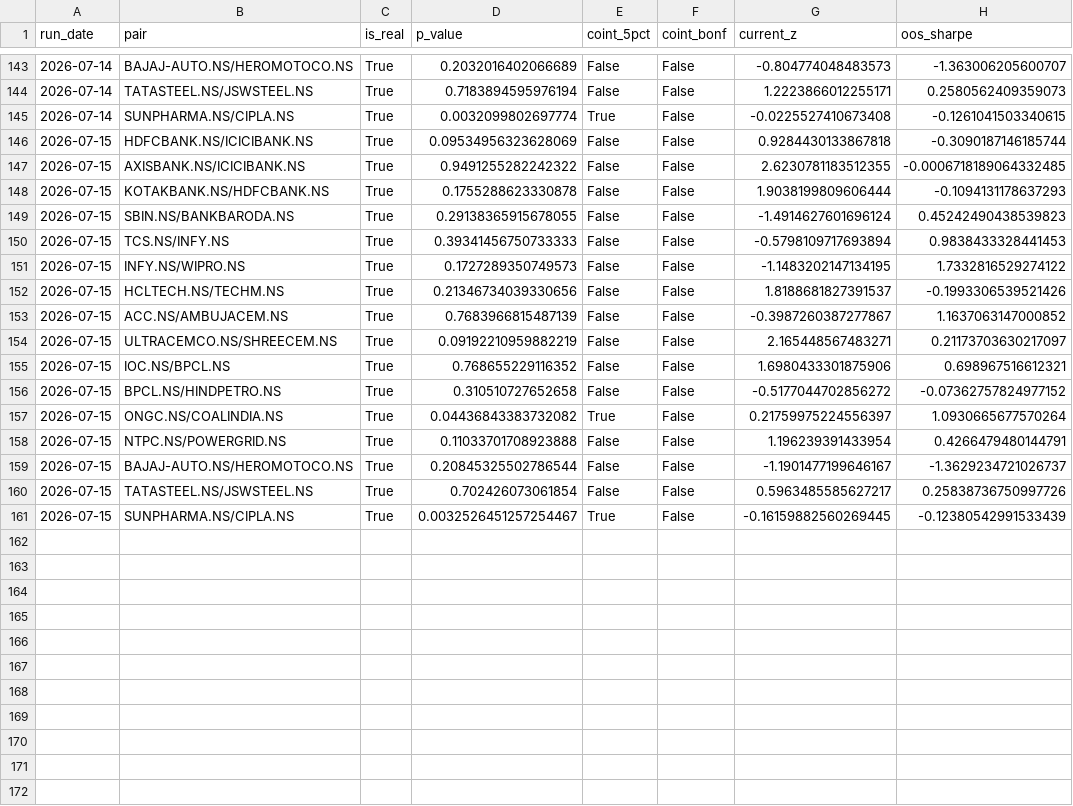
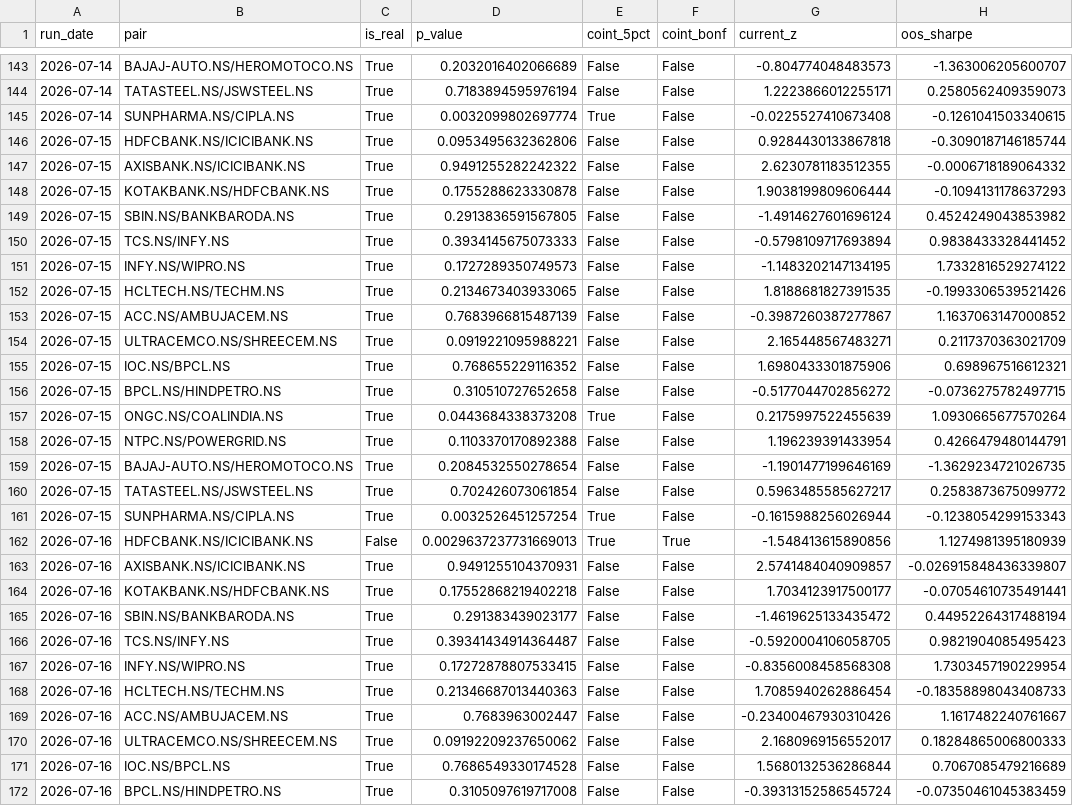
Before and after one commit to maddymohammad/INDIAN-PAIR-SCANNER-STOCK-PROJECT, a CSV file: reports/history.csv, drawn as a sheet; only a part is shown, gaps mark what is left out; the diff covers the shown part only.

```diff
--- a/reports/history.csv
+++ b/reports/history.csv
@@ -145,17 +145,28 @@ run_date,pair,is_real,p_value,coint_5pct,coint_bonf,current_z,oos_sharpe
 2026-07-14,SUNPHARMA.NS/CIPLA.NS,True,0.0032099802697774,True,False,-0.0225527410673408,-0.1261041503340615
-2026-07-15,HDFCBANK.NS/ICICIBANK.NS,True,0.09534956323628069,False,False,0.9284430133867818,-0.3090187146185744
-2026-07-15,AXISBANK.NS/ICICIBANK.NS,True,0.9491255282242322,False,False,2.6230781183512355,-0.0006718189064332485
+2026-07-15,HDFCBANK.NS/ICICIBANK.NS,True,0.0953495632362806,False,False,0.9284430133867818,-0.3090187146185744
+2026-07-15,AXISBANK.NS/ICICIBANK.NS,True,0.9491255282242322,False,False,2.6230781183512355,-0.0006718189064332
 2026-07-15,KOTAKBANK.NS/HDFCBANK.NS,True,0.1755288623330878,False,False,1.9038199809606444,-0.1094131178637293
-2026-07-15,SBIN.NS/BANKBARODA.NS,True,0.29138365915678055,False,False,-1.4914627601696124,0.45242490438539823
-2026-07-15,TCS.NS/INFY.NS,True,0.39341456750733333,False,False,-0.5798109717693894,0.9838433328441453
+2026-07-15,SBIN.NS/BANKBARODA.NS,True,0.2913836591567805,False,False,-1.4914627601696124,0.4524249043853982
+2026-07-15,TCS.NS/INFY.NS,True,0.3934145675073333,False,False,-0.5798109717693894,0.9838433328441452
 2026-07-15,INFY.NS/WIPRO.NS,True,0.1727289350749573,False,False,-1.1483202147134195,1.7332816529274122
-2026-07-15,HCLTECH.NS/TECHM.NS,True,0.21346734039330656,False,False,1.8188681827391537,-0.1993306539521426
+2026-07-15,HCLTECH.NS/TECHM.NS,True,0.2134673403933065,False,False,1.8188681827391535,-0.1993306539521426
 2026-07-15,ACC.NS/AMBUJACEM.NS,True,0.7683966815487139,False,False,-0.3987260387277867,1.1637063147000852
-2026-07-15,ULTRACEMCO.NS/SHREECEM.NS,True,0.09192210959882219,False,False,2.165448567483271,0.21173703630217097
+2026-07-15,ULTRACEMCO.NS/SHREECEM.NS,True,0.0919221095988221,False,False,2.165448567483271,0.2117370363021709
 2026-07-15,IOC.NS/BPCL.NS,True,0.768655229116352,False,False,1.6980433301875906,0.698967516612321
-2026-07-15,BPCL.NS/HINDPETRO.NS,True,0.310510727652658,False,False,-0.5177044702856272,-0.07362757824977152
-2026-07-15,ONGC.NS/COALINDIA.NS,True,0.04436843383732082,True,False,0.21759975224556397,1.0930665677570264
-2026-07-15,NTPC.NS/POWERGRID.NS,True,0.11033701708923888,False,False,1.196239391433954,0.4266479480144791
-2026-07-15,BAJAJ-AUTO.NS/HEROMOTOCO.NS,True,0.20845325502786544,False,False,-1.1901477199646167,-1.3629234721026737
-2026-07-15,TATASTEEL.NS/JSWSTEEL.NS,True,0.702426073061854,False,False,0.5963485585627217,0.25838736750997726
-2026-07-15,SUNPHARMA.NS/CIPLA.NS,True,0.0032526451257254467,True,False,-0.16159882560269445,-0.12380542991533439
+2026-07-15,BPCL.NS/HINDPETRO.NS,True,0.310510727652658,False,False,-0.5177044702856272,-0.0736275782497715
+2026-07-15,ONGC.NS/COALINDIA.NS,True,0.0443684338373208,True,False,0.2175997522455639,1.0930665677570264
+2026-07-15,NTPC.NS/POWERGRID.NS,True,0.1103370170892388,False,False,1.196239391433954,0.4266479480144791
+2026-07-15,BAJAJ-AUTO.NS/HEROMOTOCO.NS,True,0.2084532550278654,False,False,-1.1901477199646169,-1.3629234721026735
+2026-07-15,TATASTEEL.NS/JSWSTEEL.NS,True,0.702426073061854,False,False,0.5963485585627217,0.2583873675099772
+2026-07-15,SUNPHARMA.NS/CIPLA.NS,True,0.0032526451257254,True,False,-0.1615988256026944,-0.1238054299153343
+2026-07-16,HDFCBANK.NS/ICICIBANK.NS,False,0.0029637237731669013,True,True,-1.548413615890856,1.1274981395180939
+2026-07-16,AXISBANK.NS/ICICIBANK.NS,True,0.9491255104370931,False,False,2.5741484040909857,-0.026915848436339807
+2026-07-16,KOTAKBANK.NS/HDFCBANK.NS,True,0.17552868219402218,False,False,1.7034123917500177,-0.07054610735491441
+2026-07-16,SBIN.NS/BANKBARODA.NS,True,0.291383439023177,False,False,-1.4619625133435472,0.44952264317488194
+2026-07-16,TCS.NS/INFY.NS,True,0.39341434914364487,False,False,-0.5920004106058705,0.9821904085495423
+2026-07-16,INFY.NS/WIPRO.NS,True,0.17272878807533415,False,False,-0.8356008458568308,1.7303457190229954
+2026-07-16,HCLTECH.NS/TECHM.NS,True,0.21346687013440363,False,False,1.7085940262886454,-0.18358898043408733
+2026-07-16,ACC.NS/AMBUJACEM.NS,True,0.7683963002447,False,False,-0.23400467930310426,1.1617482240761667
+2026-07-16,ULTRACEMCO.NS/SHREECEM.NS,True,0.09192209237650062,False,False,2.1680969156552017,0.18284865006800333
+2026-07-16,IOC.NS/BPCL.NS,True,0.7686549330174528,False,False,1.5680132536286844,0.7067085479216689
+2026-07-16,BPCL.NS/HINDPETRO.NS,True,0.3105097619717008,False,False,-0.39313152586545724,-0.07350461045383459
```
Also changed, not shown: 5 added rows elsewhere in this file, 17 other files.
